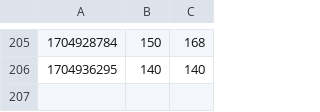
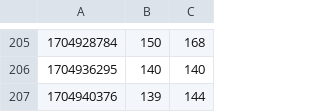
Before and after one commit to krzksz/airquality, a CSV file: docs/data.csv, drawn as a sheet; only a part is shown, gaps mark what is left out; the diff names each change by its address in the sheet, - before the commit and + after, or states it on an @@ line.

Commit message:
Update air quality data

```diff
--- a/docs/data.csv
+++ b/docs/data.csv
+row 207: 1704940376 | 139 | 144
```
